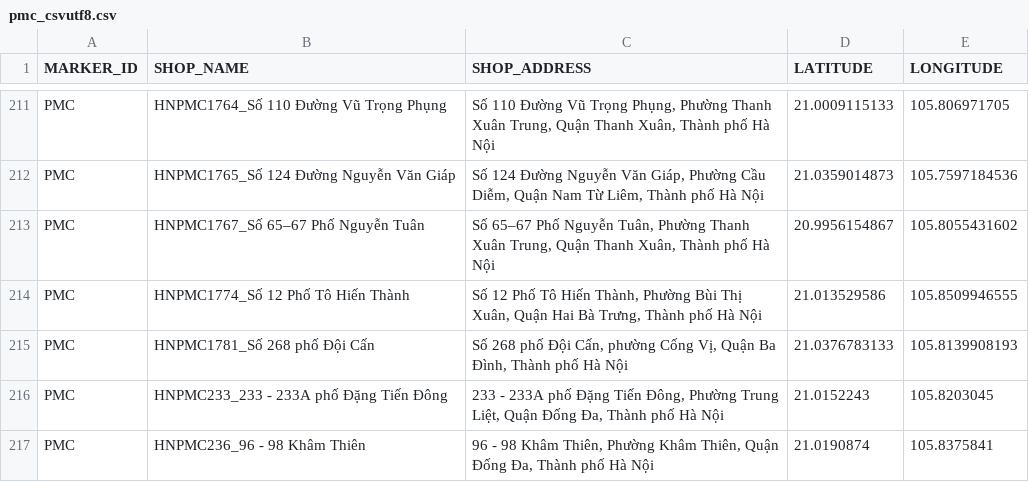
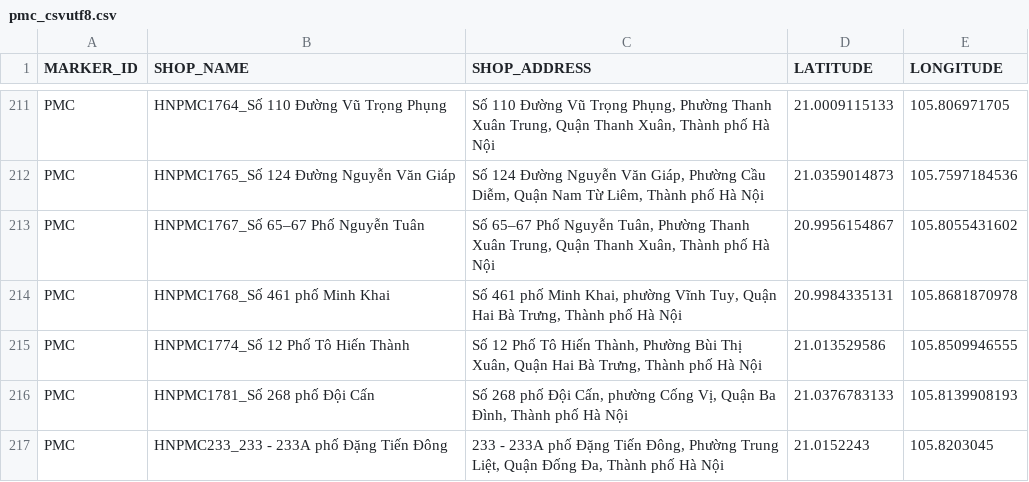
Before and after one commit to vhctruc/maplc, a CSV file: pmc_csvutf8.csv, drawn as a sheet; only a part is shown, gaps mark what is left out; the shorter side is filled out with more unchanged rows; the diff names each change by its address in the sheet, - before the commit and + after, or states it on an @@ line.

Commit message:
Upload shop CSV files via Python 2026-03-04T21:45:14.533572

```diff
--- a/pmc_csvutf8.csv
+++ b/pmc_csvutf8.csv
+row 214: PMC | HNPMC1768_Số 461 phố Minh Khai | Số 461 phố Minh Khai, phường Vĩnh Tuy, Quận Hai Bà Trưng, Thành phố Hà Nội | 20.9984335131 | 105.8681870978
```
